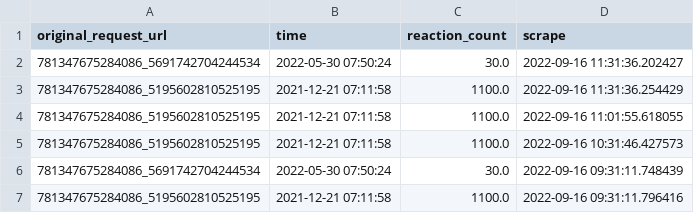
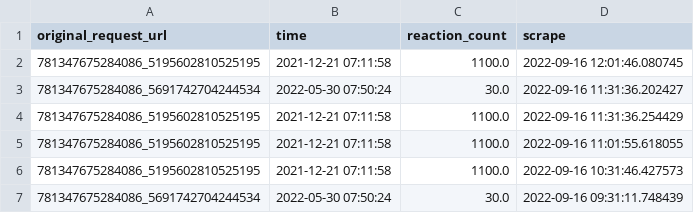
Before and after one commit to Rexpert/vsm, a CSV file: output/fb_scrape.csv, drawn as a sheet; only a part is shown; the shorter side is filled out with more unchanged rows.

```diff
--- a/output/fb_scrape.csv
+++ b/output/fb_scrape.csv
@@ -1,2 +1,3 @@
 original_request_url,time,reaction_count,scrape
+781347675284086_5195602810525195,2021-12-21 07:11:58,1100.0,2022-09-16 12:01:46.080745
 781347675284086_5691742704244534,2022-05-30 07:50:24,30.0,2022-09-16 11:31:36.202427
```
Also changed, not shown: 1 other file.
